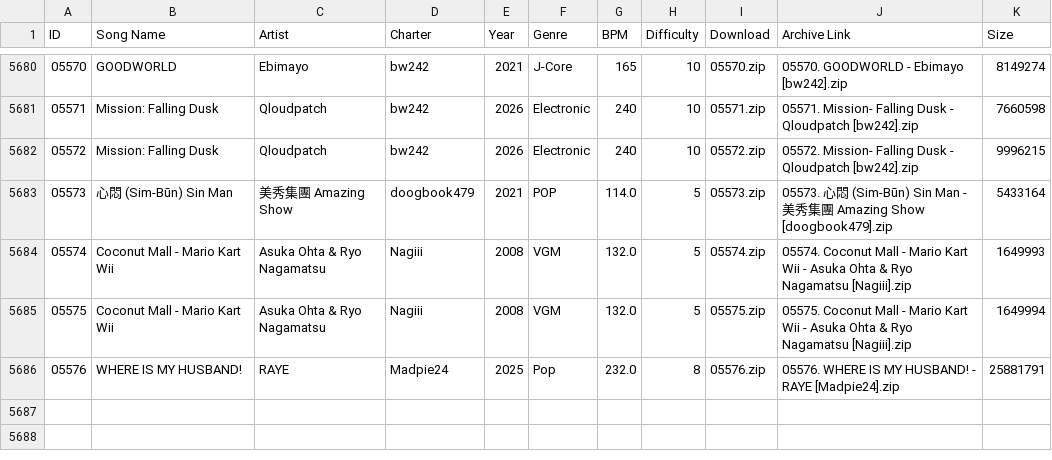
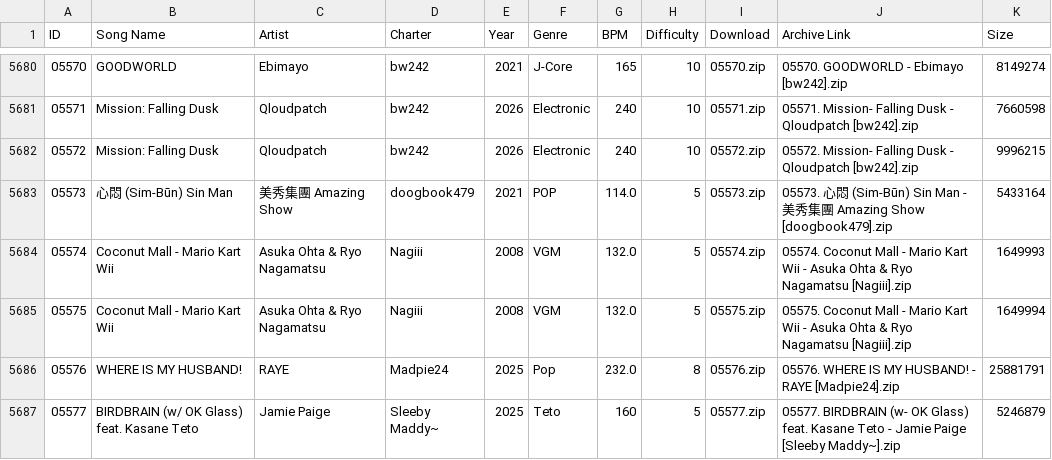
Before and after one commit to tc-mods/TromboneDB, a CSV file: docs/data/db.csv, drawn as a sheet; only a part is shown, gaps mark what is left out; the diff names each change by its address in the sheet, - before the commit and + after, or states it on an @@ line.

```diff
--- a/docs/data/db.csv
+++ b/docs/data/db.csv
+row 5687: 05577 | BIRDBRAIN (w/ OK Glass) feat. Kasane Teto | Jamie Paige | Sleeby Maddy~ | 2025 | Teto | 160 | 5 | 05577.zip | 05577. BIRDBRAIN (w- OK Glass) feat. Kasane Teto - Jamie Paige [Sleeby Maddy~].zip | 5246879
```
Also changed, not shown: 2 other files.
